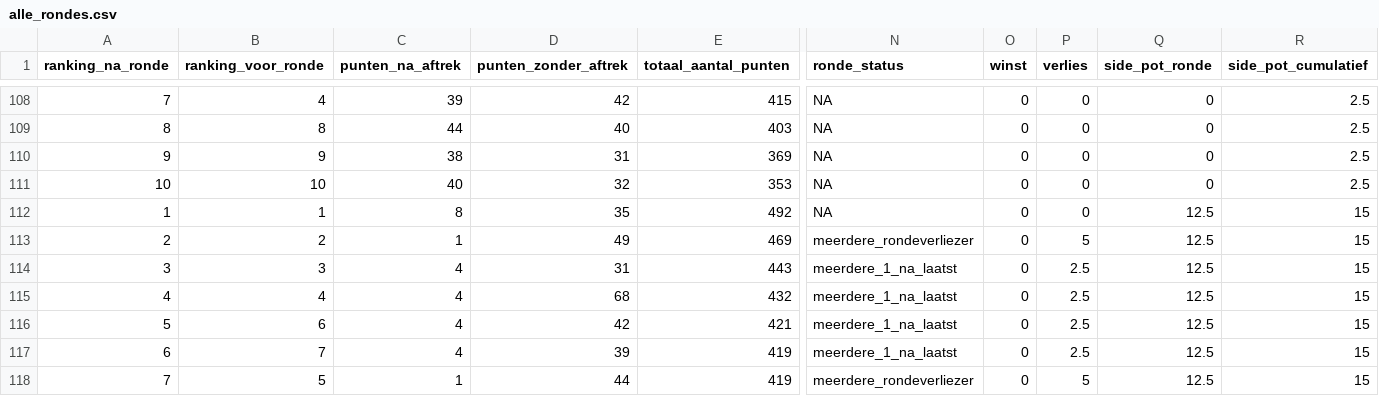
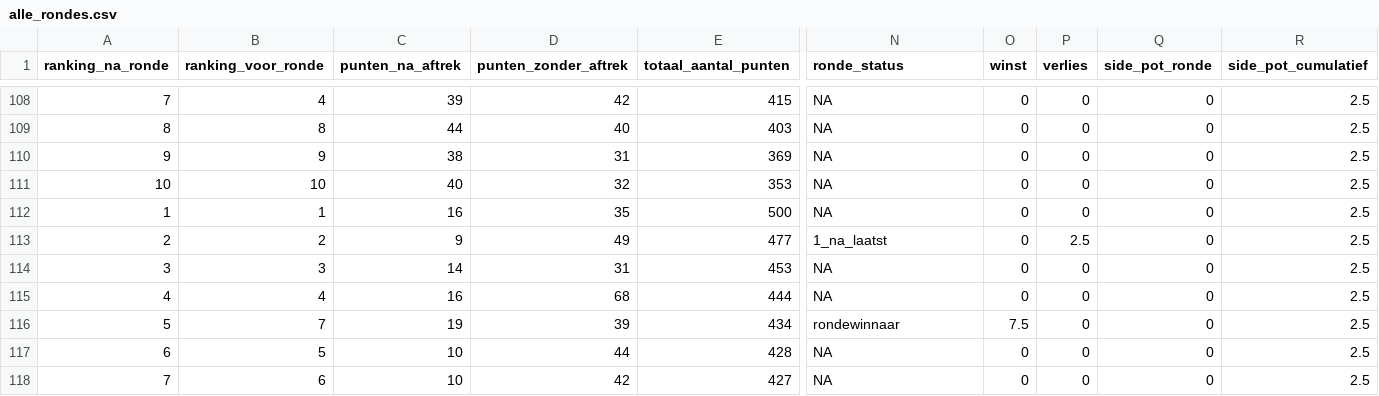
Before and after one commit to rubensan19/cvhj-scraper, a CSV file: data/alle_rondes.csv, drawn as a sheet; only a part is shown, gaps mark what is left out; removed rows and columns are numbered as before the commit, all else as after; rows hold the shown columns only; the diff covers the shown part only; the diff names each change by its address in the sheet, - before the commit and + after, or states it on an @@ line.

```diff
--- a/data/alle_rondes.csv
+++ b/data/alle_rondes.csv
-C112 (punten_na_aftrek): 8
+C112 (punten_na_aftrek): 16
-E112 (totaal_aantal_punten): 492
+E112 (totaal_aantal_punten): 500
-Q112:Q115 (side_pot_ronde): 12.5
+Q112:Q115 (side_pot_ronde): 0
-R112:R115 (side_pot_cumulatief): 15
+R112:R115 (side_pot_cumulatief): 2.5
-C113 (punten_na_aftrek): 1
+C113 (punten_na_aftrek): 9
-E113 (totaal_aantal_punten): 469
+E113 (totaal_aantal_punten): 477
-N113 (ronde_status): meerdere_rondeverliezer
+N113 (ronde_status): 1_na_laatst
-P113 (verlies): 5
+P113 (verlies): 2.5
-C114 (punten_na_aftrek): 4
+C114 (punten_na_aftrek): 14
-E114 (totaal_aantal_punten): 443
+E114 (totaal_aantal_punten): 453
-N114:N115 (ronde_status): meerdere_1_na_laatst
+N114:N115 (ronde_status): NA
-P114:P115 (verlies): 2.5
+P114:P115 (verlies): 0
-C115 (punten_na_aftrek): 4
+C115 (punten_na_aftrek): 16
-E115 (totaal_aantal_punten): 432
+E115 (totaal_aantal_punten): 444
-row 116: 5 | 6 | 4 | 42 | 421 | meerdere_1_na_laatst | 0 | 2.5 | 12.5 | 15
-A116 (ranking_na_ronde): 6
+A116 (ranking_na_ronde): 5
-C116 (punten_na_aftrek): 4
+C116 (punten_na_aftrek): 19
-E116 (totaal_aantal_punten): 419
+E116 (totaal_aantal_punten): 434
-N116 (ronde_status): meerdere_1_na_laatst
+N116 (ronde_status): rondewinnaar
-O116 (winst): 0
+O116 (winst): 7.5
-P116 (verlies): 2.5
+P116 (verlies): 0
-Q116:Q117 (side_pot_ronde): 12.5
+Q116:Q117 (side_pot_ronde): 0
-R116:R117 (side_pot_cumulatief): 15
+R116:R117 (side_pot_cumulatief): 2.5
-A117 (ranking_na_ronde): 7
+A117 (ranking_na_ronde): 6
-C117 (punten_na_aftrek): 1
+C117 (punten_na_aftrek): 10
-E117 (totaal_aantal_punten): 419
+E117 (totaal_aantal_punten): 428
-N117 (ronde_status): meerdere_rondeverliezer
+N117 (ronde_status): NA
-P117 (verlies): 5
+P117 (verlies): 0
+row 118: 7 | 6 | 10 | 42 | 427 | NA | 0 | 0 | 0 | 2.5
```
Also changed, not shown: 14 edited cells elsewhere in this file.
